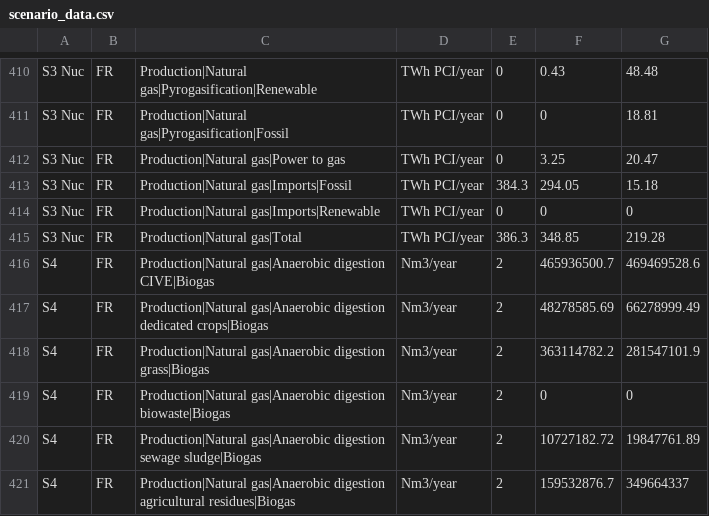
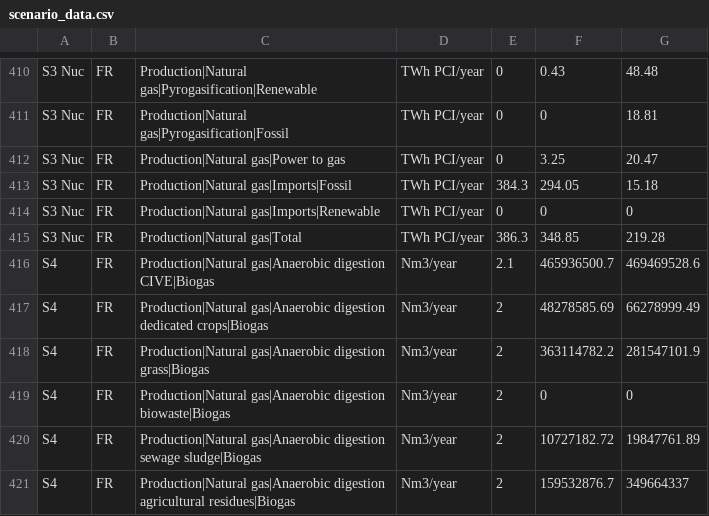
Before and after one commit to oie-mines-paristech/ADEME_scenarios_premise, a CSV file: scenario_data/scenario_data.csv, drawn as a sheet; only a part is shown, gaps mark what is left out.

Commit message:
Modify scenario_data file to include biomethane production from anaerobic digestion

```diff
--- a/scenario_data/scenario_data.csv
+++ b/scenario_data/scenario_data.csv
@@ -415,3 +415,3 @@ S3 Nuc,FR,Production|Natural gas|Imports|Renewable,TWh PCI/year,0,0,0
 S3 Nuc,FR,Production|Natural gas|Total,TWh PCI/year,386.3,348.85,219.28
-S4,FR,Production|Natural gas|Anaerobic digestion CIVE|Biogas,Nm3/year,2,465936500.7,469469528.6
+S4,FR,Production|Natural gas|Anaerobic digestion CIVE|Biogas,Nm3/year,2.1,465936500.7,469469528.6
 S4,FR,Production|Natural gas|Anaerobic digestion dedicated crops|Biogas,Nm3/year,2,48278585.69,66278999.49
```
